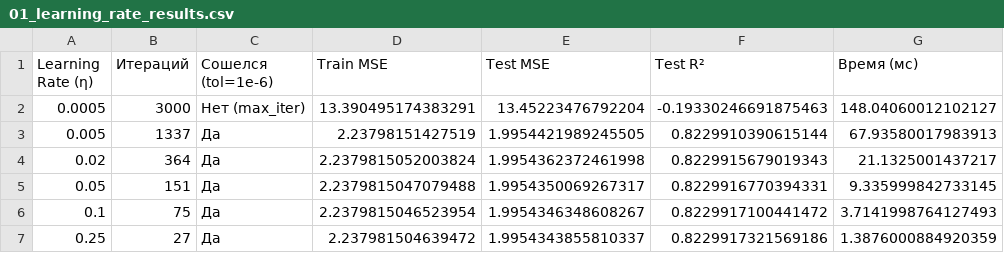
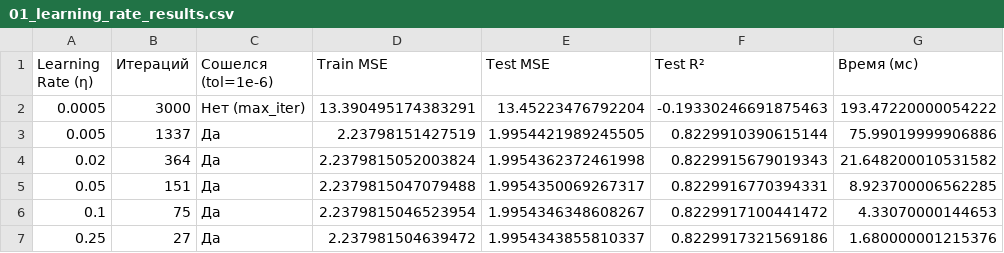
Before and after one commit to Lexya06/MMO, a CSV file: ЛР/ЛР3/Решение/results/01_learning_rate_results.csv, drawn as a sheet.

```diff
--- a/ЛР/ЛР3/Решение/results/01_learning_rate_results.csv
+++ b/ЛР/ЛР3/Решение/results/01_learning_rate_results.csv
@@ -1,7 +1,7 @@
 Learning Rate (η),Итераций,Сошелся (tol=1e-6),Train MSE,Test MSE,Test R²,Время (мс)
-0.0005,3000,Нет (max_iter),13.390495174383291,13.45223476792204,-0.19330246691875463,148.04060012102127
-0.005,1337,Да,2.23798151427519,1.9954421989245505,0.8229910390615144,67.93580017983913
-0.02,364,Да,2.2379815052003824,1.9954362372461998,0.8229915679019343,21.1325001437217
-0.05,151,Да,2.2379815047079488,1.9954350069267317,0.8229916770394331,9.335999842733145
-0.1,75,Да,2.2379815046523954,1.9954346348608267,0.8229917100441472,3.7141998764127493
-0.25,27,Да,2.237981504639472,1.9954343855810337,0.8229917321569186,1.3876000884920359
+0.0005,3000,Нет (max_iter),13.390495174383291,13.45223476792204,-0.19330246691875463,193.47220000054222
+0.005,1337,Да,2.23798151427519,1.9954421989245505,0.8229910390615144,75.99019999906886
+0.02,364,Да,2.2379815052003824,1.9954362372461998,0.8229915679019343,21.648200010531582
+0.05,151,Да,2.2379815047079488,1.9954350069267317,0.8229916770394331,8.923700006562285
+0.1,75,Да,2.2379815046523954,1.9954346348608267,0.8229917100441472,4.33070000144653
+0.25,27,Да,2.237981504639472,1.9954343855810337,0.8229917321569186,1.680000001215376
```
Also changed, not shown: ЛР/ЛР3/Решение/results/02_gd_vs_sgd_results.csv, 11 other files.
